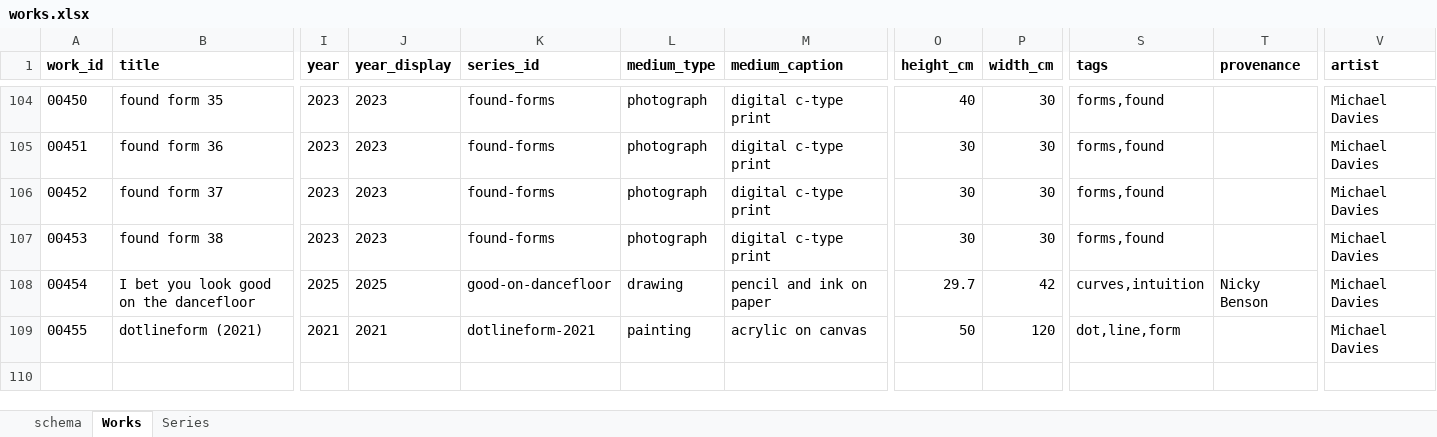
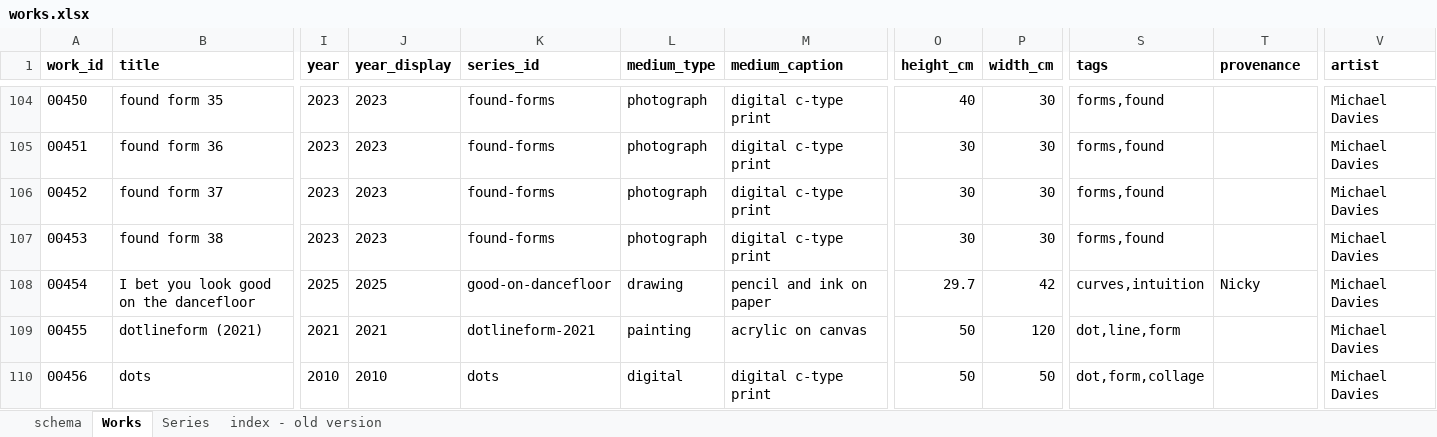
Before and after one commit to dotlineform/dotlineform-site, an Excel workbook: data/works.xlsx, sheet Works, drawn as a sheet; only a part is shown, gaps mark what is left out; values as stored, in another font and other column widths than the file's, no borders; rows hold the shown columns only; the diff names each change by its address in the sheet, - before the commit and + after, or states it on an @@ line.

```diff
--- a/data/works.xlsx (sheet Works)
+++ b/data/works.xlsx (sheet Works)
+sheet tab: index - old version
-T108 (provenance): Nicky Benson
+T108 (provenance): Nicky
+row 110: 00456 | dots | 2010 | 2010 | dots | digital | digital c-type print | 50 | 50 | dot,form,collage |  | Michael Davies
```
Also changed, not shown: sheet Series, 9 other files.
